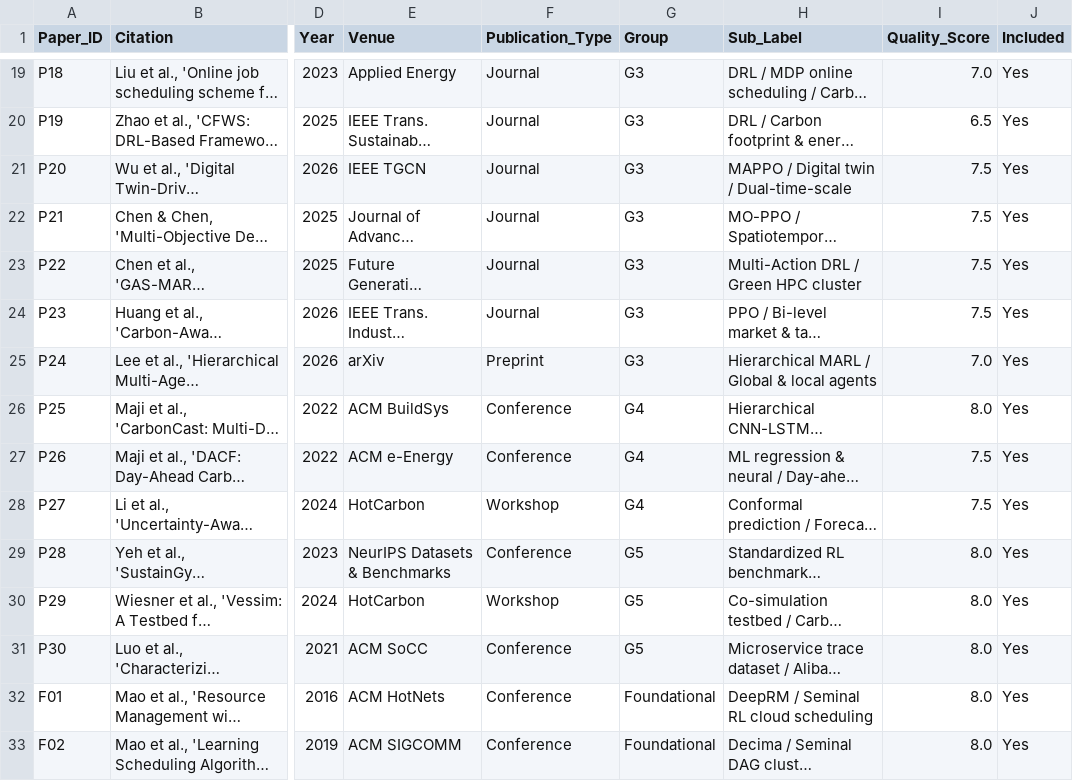
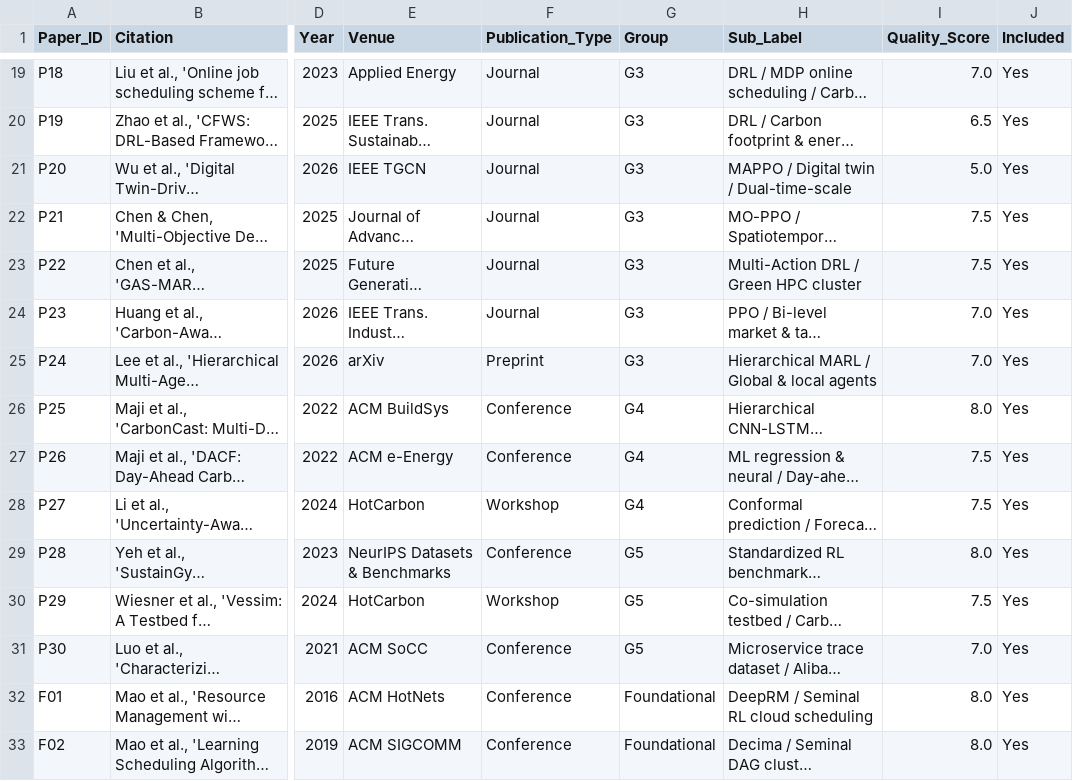
Before and after one commit to Nilakhs/CarbonAware-RL-Cloud-Scheduler, a CSV file: literature_survey/papers_master.csv, drawn as a sheet; only a part is shown, gaps mark what is left out; long unchanged cells end in …; the diff names each change by its address in the sheet, - before the commit and + after, or states it on an @@ line.

Commit message:
Complete carbon-aware RL scheduler literature survey

```diff
--- a/literature_survey/papers_master.csv
+++ b/literature_survey/papers_master.csv
-I21 (Quality_Score): 7.5
+I21 (Quality_Score): 5.0
-I24 (Quality_Score): 7.5
+I24 (Quality_Score): 7.0
-I30 (Quality_Score): 8.0
+I30 (Quality_Score): 7.5
-I31 (Quality_Score): 8.0
+I31 (Quality_Score): 7.0
```
Also changed, not shown: 28 other files.
